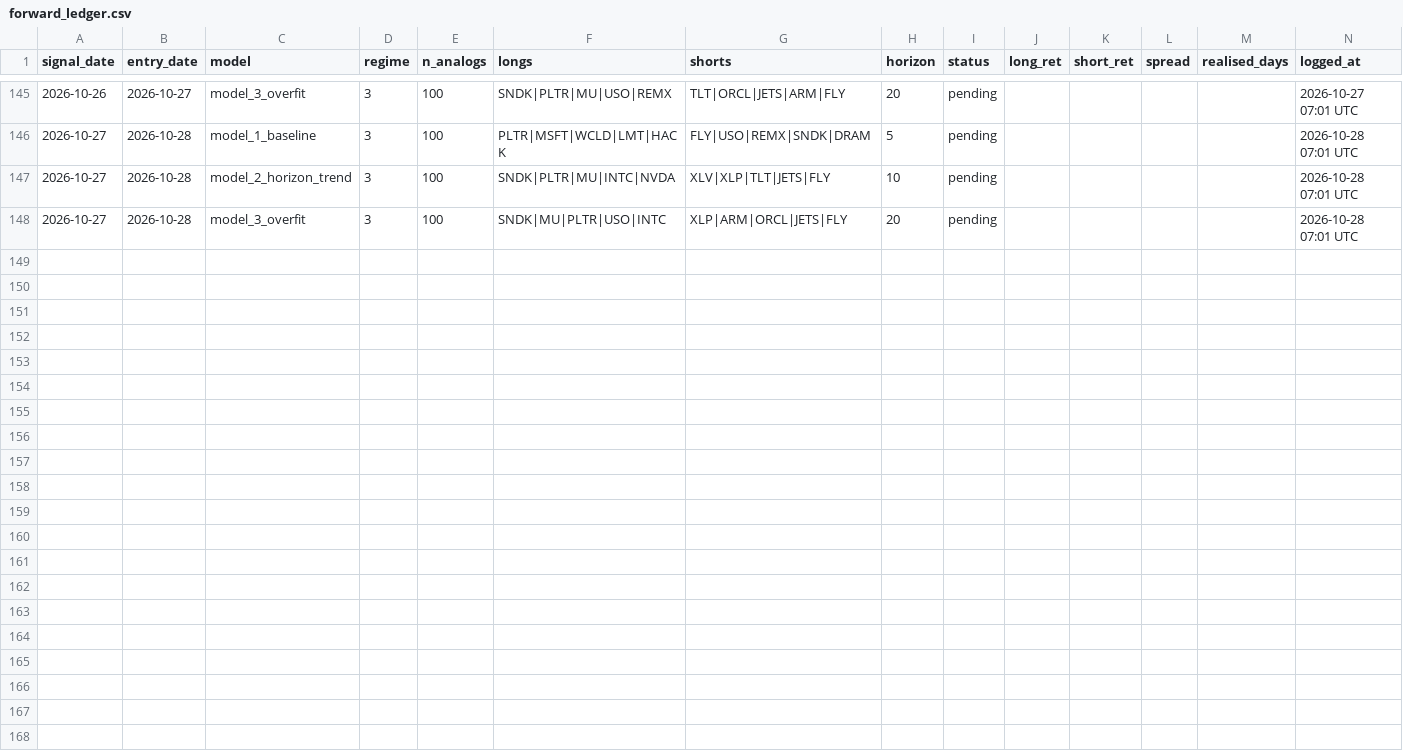
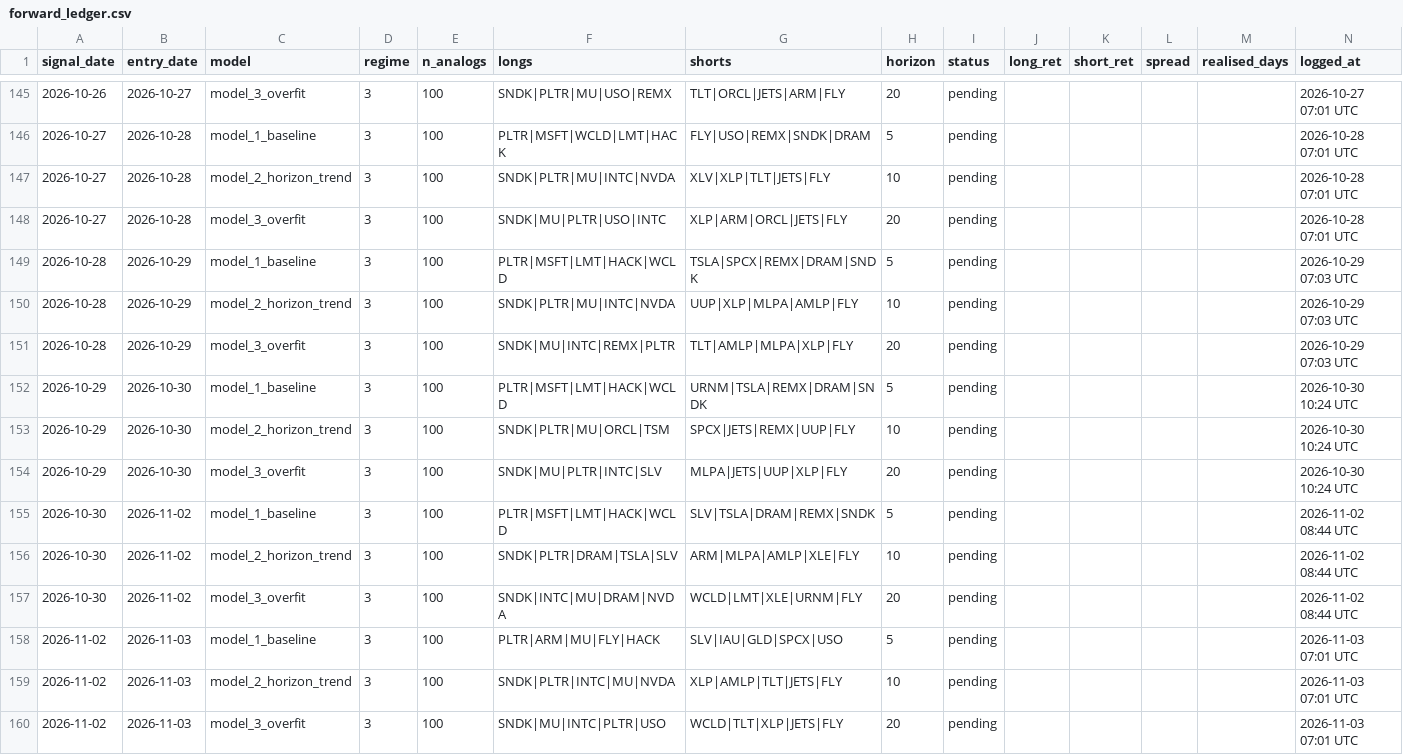
Before and after one commit to Wei-TingHsu/regime-aware-signal, a CSV file: processed/forward_ledger.csv, drawn as a sheet; only a part is shown, gaps mark what is left out; the diff covers the shown part only; the diff names each change by its address in the sheet, - before the commit and + after, or states it on an @@ line.

Commit message:
28 Oct pm: T-K3 n=3 p 0.042; gate PASS with shortfall recorded; C3 PASS on political-only days; 6-K days at chance

```diff
--- a/processed/forward_ledger.csv
+++ b/processed/forward_ledger.csv
+row 149: 2026-10-28 | 2026-10-29 | model_1_baseline | 3 | 100 | PLTR|MSFT|LMT|HACK|WCLD | TSLA|SPCX|REMX|DRAM|SNDK | 5 | pending |  |  |  |  | 2026-10-29 07:03 UTC
+row 150: 2026-10-28 | 2026-10-29 | model_2_horizon_trend | 3 | 100 | SNDK|PLTR|MU|INTC|NVDA | UUP|XLP|MLPA|AMLP|FLY | 10 | pending |  |  |  |  | 2026-10-29 07:03 UTC
+row 151: 2026-10-28 | 2026-10-29 | model_3_overfit | 3 | 100 | SNDK|MU|INTC|REMX|PLTR | TLT|AMLP|MLPA|XLP|FLY | 20 | pending |  |  |  |  | 2026-10-29 07:03 UTC
+row 152: 2026-10-29 | 2026-10-30 | model_1_baseline | 3 | 100 | PLTR|MSFT|LMT|HACK|WCLD | URNM|TSLA|REMX|DRAM|SNDK | 5 | pending |  |  |  |  | 2026-10-30 10:24 UTC
+row 153: 2026-10-29 | 2026-10-30 | model_2_horizon_trend | 3 | 100 | SNDK|PLTR|MU|ORCL|TSM | SPCX|JETS|REMX|UUP|FLY | 10 | pending |  |  |  |  | 2026-10-30 10:24 UTC
+row 154: 2026-10-29 | 2026-10-30 | model_3_overfit | 3 | 100 | SNDK|MU|PLTR|INTC|SLV | MLPA|JETS|UUP|XLP|FLY | 20 | pending |  |  |  |  | 2026-10-30 10:24 UTC
+row 155: 2026-10-30 | 2026-11-02 | model_1_baseline | 3 | 100 | PLTR|MSFT|LMT|HACK|WCLD | SLV|TSLA|DRAM|REMX|SNDK | 5 | pending |  |  |  |  | 2026-11-02 08:44 UTC
+row 156: 2026-10-30 | 2026-11-02 | model_2_horizon_trend | 3 | 100 | SNDK|PLTR|DRAM|TSLA|SLV | ARM|MLPA|AMLP|XLE|FLY | 10 | pending |  |  |  |  | 2026-11-02 08:44 UTC
+row 157: 2026-10-30 | 2026-11-02 | model_3_overfit | 3 | 100 | SNDK|INTC|MU|DRAM|NVDA | WCLD|LMT|XLE|URNM|FLY | 20 | pending |  |  |  |  | 2026-11-02 08:44 UTC
+row 158: 2026-11-02 | 2026-11-03 | model_1_baseline | 3 | 100 | PLTR|ARM|MU|FLY|HACK | SLV|IAU|GLD|SPCX|USO | 5 | pending |  |  |  |  | 2026-11-03 07:01 UTC
+row 159: 2026-11-02 | 2026-11-03 | model_2_horizon_trend | 3 | 100 | SNDK|PLTR|INTC|MU|NVDA | XLP|AMLP|TLT|JETS|FLY | 10 | pending |  |  |  |  | 2026-11-03 07:01 UTC
+row 160: 2026-11-02 | 2026-11-03 | model_3_overfit | 3 | 100 | SNDK|MU|INTC|PLTR|USO | WCLD|TLT|XLP|JETS|FLY | 20 | pending |  |  |  |  | 2026-11-03 07:01 UTC
```
Also changed, not shown: 69 edited cells elsewhere in this file, processed/event_time_ledger.csv, processed/read_political_order.csv, 30 other files.
